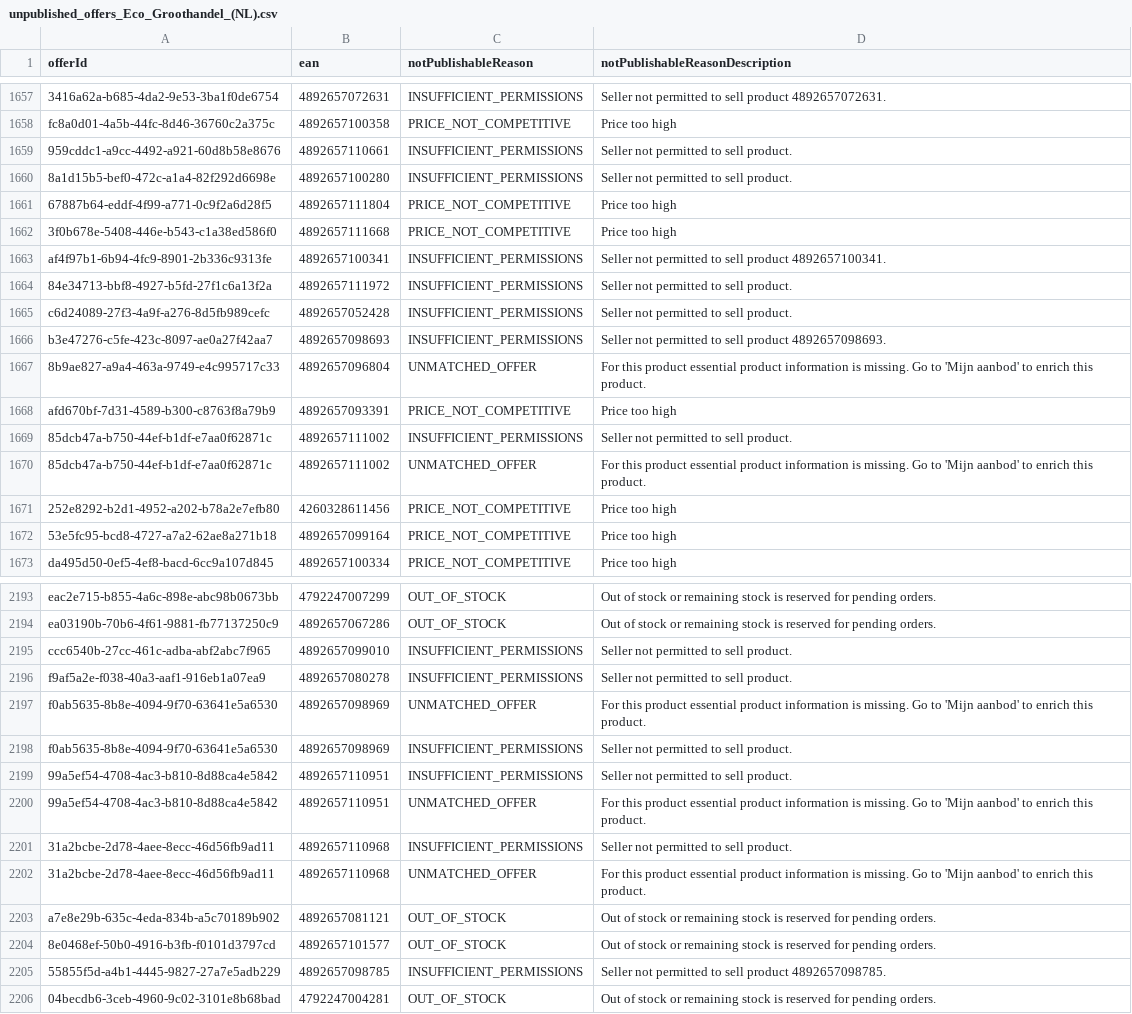
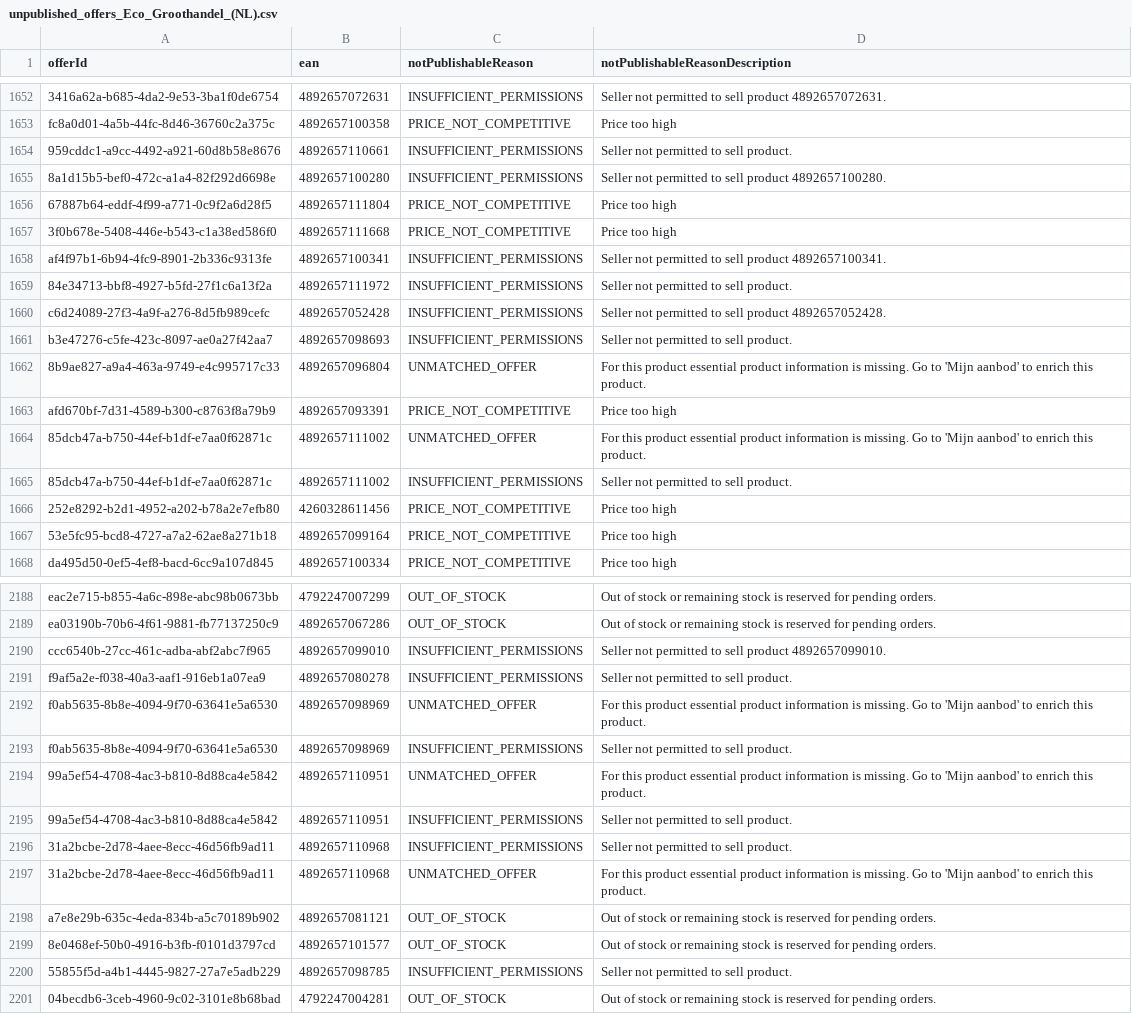
Before and after one commit to semjanssen98/unpublished_offers, a CSV file: unpublished_offers_Eco_Groothandel_(NL).csv, drawn as a sheet; only a part is shown, gaps mark what is left out; the diff covers the shown part only.

```diff
--- a/unpublished_offers_Eco_Groothandel_(NL).csv
+++ b/unpublished_offers_Eco_Groothandel_(NL).csv
@@ -1659,3 +1654,3 @@ fc8a0d01-4a5b-44fc-8d46-36760c2a375c,4892657100358,PRICE_NOT_COMPETITIVE,Price t
 959cddc1-a9cc-4492-a921-60d8b58e8676,4892657110661,INSUFFICIENT_PERMISSIONS,Seller not permitted to sell product.
-8a1d15b5-bef0-472c-a1a4-82f292d6698e,4892657100280,INSUFFICIENT_PERMISSIONS,Seller not permitted to sell product.
+8a1d15b5-bef0-472c-a1a4-82f292d6698e,4892657100280,INSUFFICIENT_PERMISSIONS,Seller not permitted to sell product 4892657100280.
 67887b64-eddf-4f99-a771-0c9f2a6d28f5,4892657111804,PRICE_NOT_COMPETITIVE,Price too high
@@ -1664,8 +1659,8 @@ af4f97b1-6b94-4fc9-8901-2b336c9313fe,4892657100341,INSUFFICIENT_PERMISSIONS,Sell
 84e34713-bbf8-4927-b5fd-27f1c6a13f2a,4892657111972,INSUFFICIENT_PERMISSIONS,Seller not permitted to sell product.
-c6d24089-27f3-4a9f-a276-8d5fb989cefc,4892657052428,INSUFFICIENT_PERMISSIONS,Seller not permitted to sell product.
-b3e47276-c5fe-423c-8097-ae0a27f42aa7,4892657098693,INSUFFICIENT_PERMISSIONS,Seller not permitted to sell product 4892657098693.
+c6d24089-27f3-4a9f-a276-8d5fb989cefc,4892657052428,INSUFFICIENT_PERMISSIONS,Seller not permitted to sell product 4892657052428.
+b3e47276-c5fe-423c-8097-ae0a27f42aa7,4892657098693,INSUFFICIENT_PERMISSIONS,Seller not permitted to sell product.
 8b9ae827-a9a4-463a-9749-e4c995717c33,4892657096804,UNMATCHED_OFFER,For this product essential product information is missing. Go to 'Mijn aanbod' to enrich this product.
 afd670bf-7d31-4589-b300-c8763f8a79b9,4892657093391,PRICE_NOT_COMPETITIVE,Price too high
-85dcb47a-b750-44ef-b1df-e7aa0f62871c,4892657111002,INSUFFICIENT_PERMISSIONS,Seller not permitted to sell product.
 85dcb47a-b750-44ef-b1df-e7aa0f62871c,4892657111002,UNMATCHED_OFFER,For this product essential product information is missing. Go to 'Mijn aanbod' to enrich this product.
+85dcb47a-b750-44ef-b1df-e7aa0f62871c,4892657111002,INSUFFICIENT_PERMISSIONS,Seller not permitted to sell product.
 252e8292-b2d1-4952-a202-b78a2e7efb80,4260328611456,PRICE_NOT_COMPETITIVE,Price too high
@@ -2194,3 +2189,3 @@ eac2e715-b855-4a6c-898e-abc98b0673bb,4792247007299,OUT_OF_STOCK,Out of stock or
 ea03190b-70b6-4f61-9881-fb77137250c9,4892657067286,OUT_OF_STOCK,Out of stock or remaining stock is reserved for pending orders.
-ccc6540b-27cc-461c-adba-abf2abc7f965,4892657099010,INSUFFICIENT_PERMISSIONS,Seller not permitted to sell product.
+ccc6540b-27cc-461c-adba-abf2abc7f965,4892657099010,INSUFFICIENT_PERMISSIONS,Seller not permitted to sell product 4892657099010.
 f9af5a2e-f038-40a3-aaf1-916eb1a07ea9,4892657080278,INSUFFICIENT_PERMISSIONS,Seller not permitted to sell product.
@@ -2198,4 +2193,4 @@ f0ab5635-8b8e-4094-9f70-63641e5a6530,4892657098969,UNMATCHED_OFFER,For this prod
 f0ab5635-8b8e-4094-9f70-63641e5a6530,4892657098969,INSUFFICIENT_PERMISSIONS,Seller not permitted to sell product.
-99a5ef54-4708-4ac3-b810-8d88ca4e5842,4892657110951,INSUFFICIENT_PERMISSIONS,Seller not permitted to sell product.
 99a5ef54-4708-4ac3-b810-8d88ca4e5842,4892657110951,UNMATCHED_OFFER,For this product essential product information is missing. Go to 'Mijn aanbod' to enrich this product.
+99a5ef54-4708-4ac3-b810-8d88ca4e5842,4892657110951,INSUFFICIENT_PERMISSIONS,Seller not permitted to sell product.
 31a2bcbe-2d78-4aee-8ecc-46d56fb9ad11,4892657110968,INSUFFICIENT_PERMISSIONS,Seller not permitted to sell product.
@@ -2204,3 +2199,3 @@ a7e8e29b-635c-4eda-834b-a5c70189b902,4892657081121,OUT_OF_STOCK,Out of stock or
 8e0468ef-50b0-4916-b3fb-f0101d3797cd,4892657101577,OUT_OF_STOCK,Out of stock or remaining stock is reserved for pending orders.
-55855f5d-a4b1-4445-9827-27a7e5adb229,4892657098785,INSUFFICIENT_PERMISSIONS,Seller not permitted to sell product 4892657098785.
+55855f5d-a4b1-4445-9827-27a7e5adb229,4892657098785,INSUFFICIENT_PERMISSIONS,Seller not permitted to sell product.
 04becdb6-3ceb-4960-9c02-3101e8b68bad,4792247004281,OUT_OF_STOCK,Out of stock or remaining stock is reserved for pending orders.
```
Also changed, not shown: 5 removed rows, 41 moved rows and 9 edited cells elsewhere in this file.
